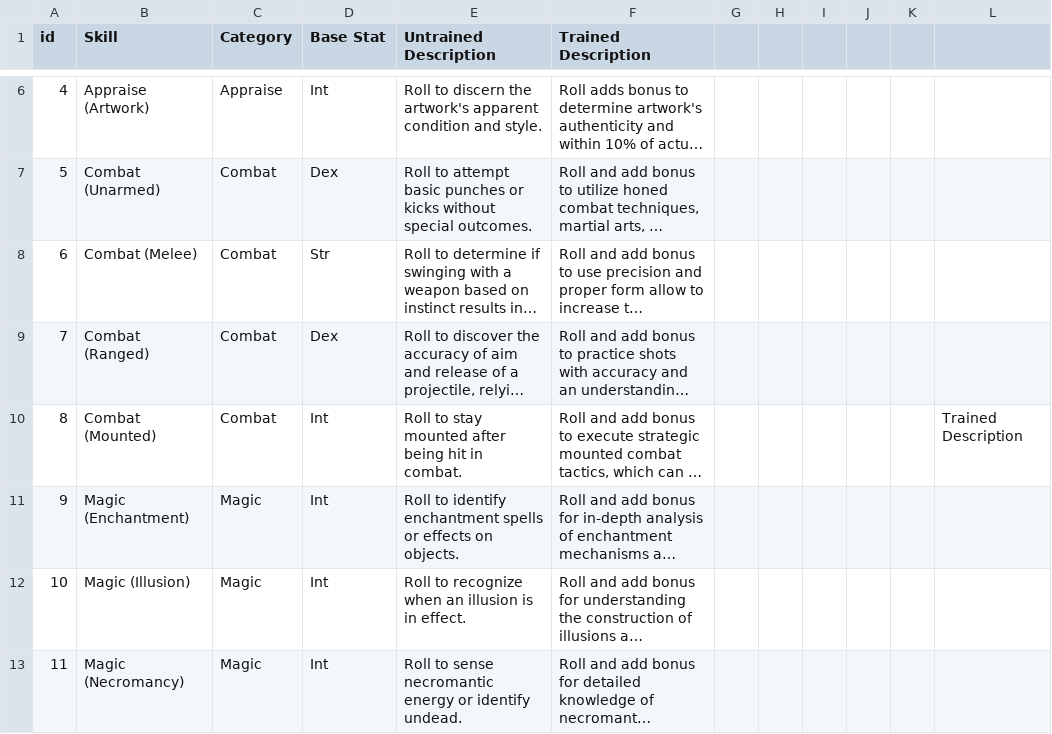
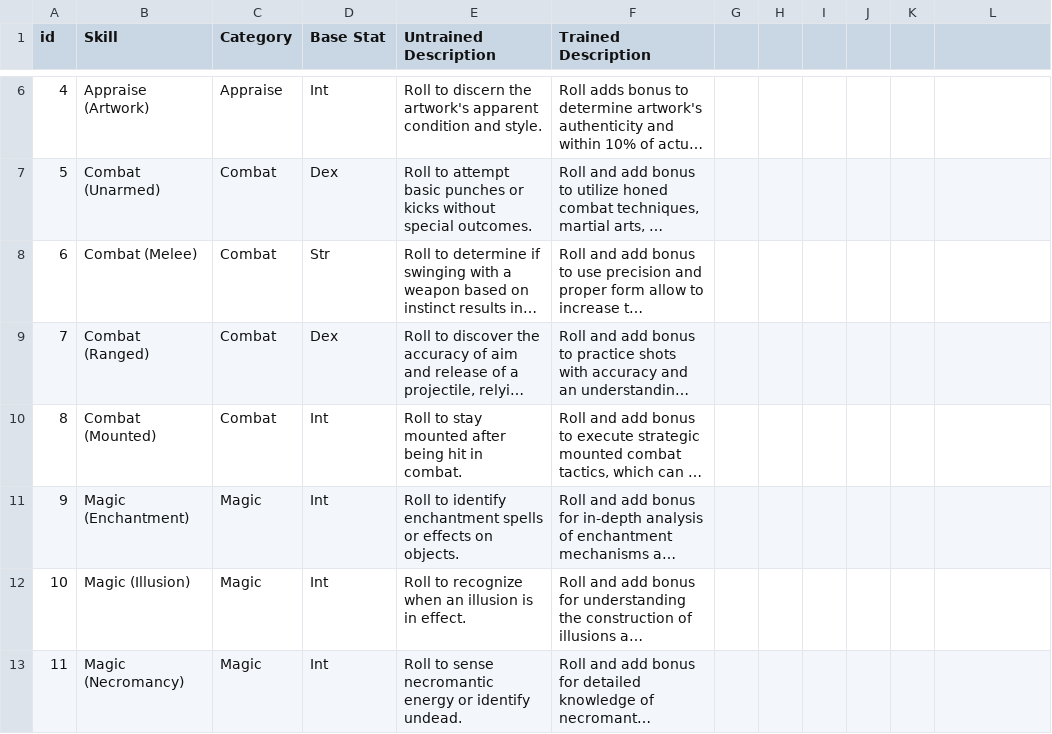
Before and after one commit to inkedYogi/EndpointPortal, a CSV file: Mage/Tome/skills.csv, drawn as a sheet; only a part is shown, gaps mark what is left out; long unchanged cells end in …; the diff names each change by its address in the sheet, - before the commit and + after, or states it on an @@ line.

Commit message:
Update skills.csv

```diff
--- a/Mage/Tome/skills.csv
+++ b/Mage/Tome/skills.csv
-L10: Trained Description
+L10: (empty)
```
